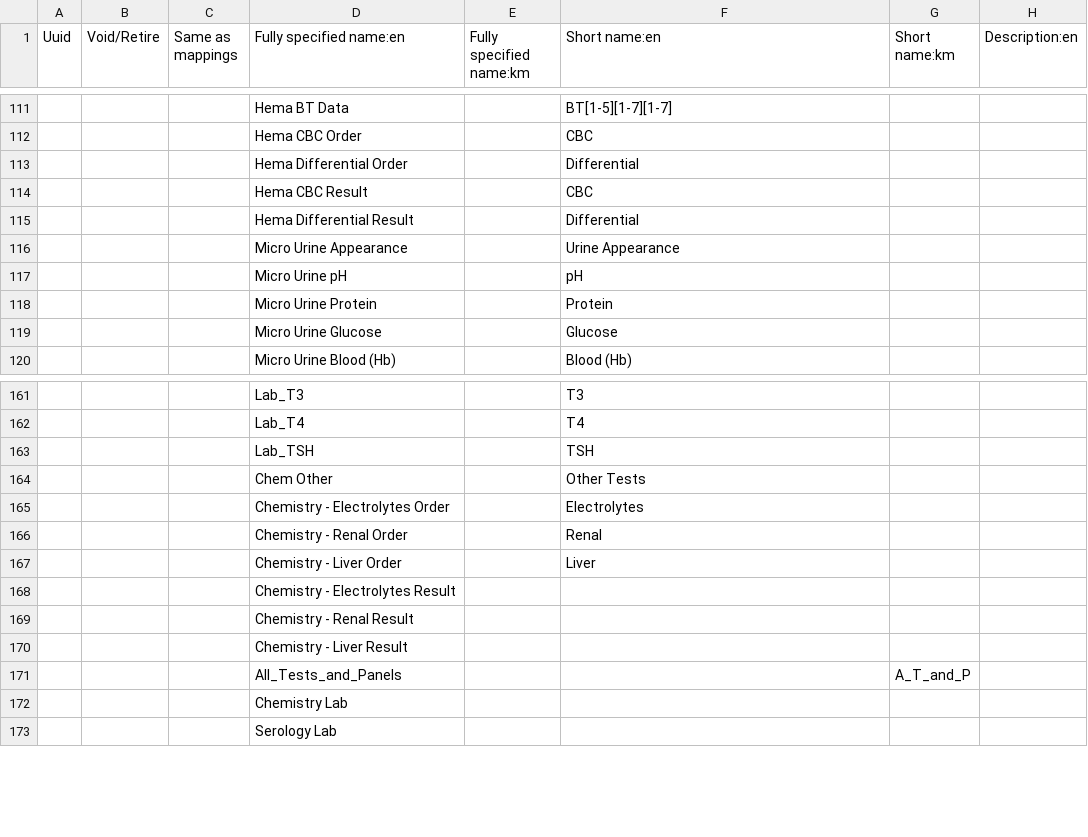
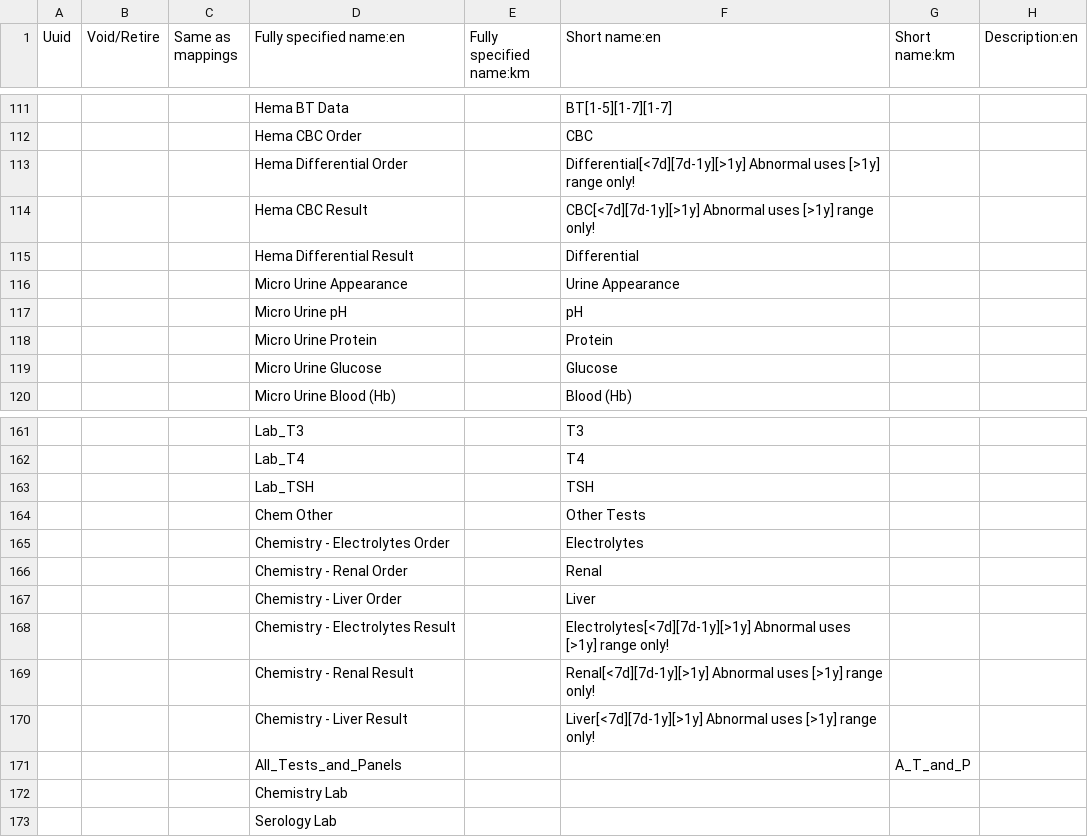
Before and after one commit to rbuisson/openmrs-config-omrs2018, a CSV file: configuration/concepts/laborders.csv, drawn as a sheet; only a part is shown, gaps mark what is left out; the diff names each change by its address in the sheet, - before the commit and + after, or states it on an @@ line.

Commit message:
TLC-84: Add Hematology, Microbiology to dashboard 	modified:   configuration/concepts/laborders.csv

```diff
--- a/configuration/concepts/laborders.csv
+++ b/configuration/concepts/laborders.csv
-F113 (Short name:en): Differential
+F113 (Short name:en): Differential[<7d][7d-1y][>1y] Abnormal uses [>1y] range only!
-F114 (Short name:en): CBC
+F114 (Short name:en): CBC[<7d][7d-1y][>1y] Abnormal uses [>1y] range only!
-F168 (Short name:en): (empty)
+F168 (Short name:en): Electrolytes[<7d][7d-1y][>1y] Abnormal uses [>1y] range only!
-F169 (Short name:en): (empty)
+F169 (Short name:en): Renal[<7d][7d-1y][>1y] Abnormal uses [>1y] range only!
-F170 (Short name:en): (empty)
+F170 (Short name:en): Liver[<7d][7d-1y][>1y] Abnormal uses [>1y] range only!
```
